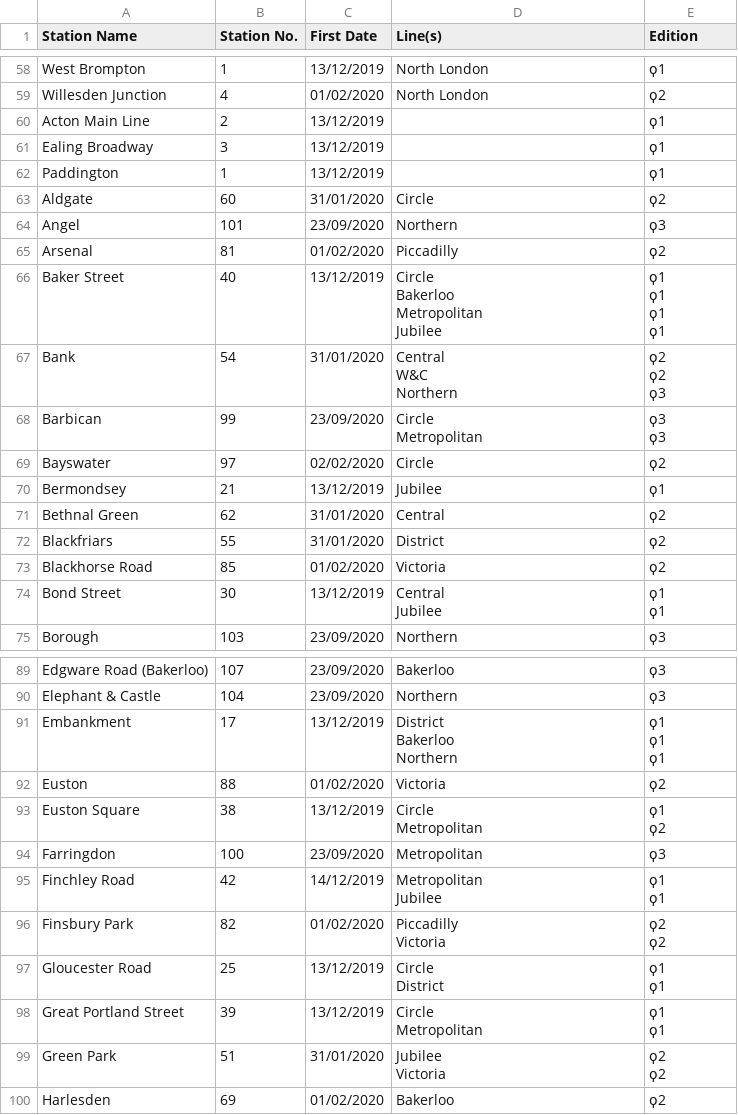
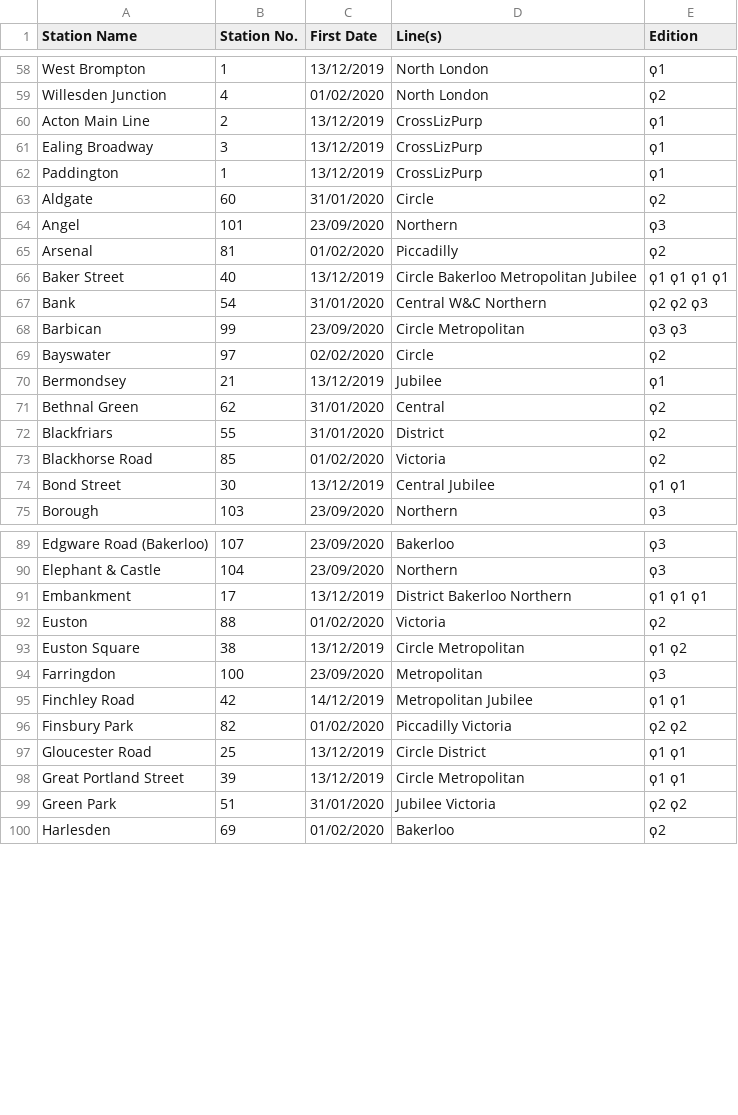
Before and after one commit to NuttyTrains/NuttyTrains.github.io, a CSV file: data/tubeVisited.csv, drawn as a sheet; only a part is shown, gaps mark what is left out; the diff covers the shown part only.

```diff
--- a/data/tubeVisited.csv
+++ b/data/tubeVisited.csv
@@ -59,5 +59,5 @@ West Brompton,1,13/12/2019,North London,ϙ1
 Willesden Junction,4,01/02/2020,North London,ϙ2
-Acton Main Line,2,13/12/2019,,ϙ1
-Ealing Broadway,3,13/12/2019,,ϙ1
-Paddington,1,13/12/2019,,ϙ1
+Acton Main Line,2,13/12/2019,CrossLizPurp,ϙ1
+Ealing Broadway,3,13/12/2019,CrossLizPurp,ϙ1
+Paddington,1,13/12/2019,CrossLizPurp,ϙ1
 Aldgate,60,31/01/2020,Circle,ϙ2
@@ -65,17 +65,5 @@ Angel,101,23/09/2020,Northern,ϙ3
 Arsenal,81,01/02/2020,Piccadilly,ϙ2
-Baker Street,40,13/12/2019,"Circle
- 			Bakerloo
- 			Metropolitan
- 			Jubilee","ϙ1
- 			ϙ1
- 			ϙ1
- 			ϙ1"
-Bank,54,31/01/2020,"Central
- 			W&C
- 			Northern","ϙ2
- 			ϙ2
- 			ϙ3"
-Barbican,99,23/09/2020,"Circle
- 			Metropolitan","ϙ3
- 			ϙ3"
+Baker Street,40,13/12/2019,Circle Bakerloo Metropolitan Jubilee,ϙ1 ϙ1 ϙ1 ϙ1
+Bank,54,31/01/2020,Central W&C Northern,ϙ2 ϙ2 ϙ3
+Barbican,99,23/09/2020,Circle Metropolitan,ϙ3 ϙ3
 Bayswater,97,02/02/2020,Circle,ϙ2
@@ -85,5 +73,3 @@ Blackfriars,55,31/01/2020,District,ϙ2
 Blackhorse Road,85,01/02/2020,Victoria,ϙ2
-Bond Street,30,13/12/2019,"Central
- 			Jubilee","ϙ1
- 			ϙ1"
+Bond Street,30,13/12/2019,Central Jubilee,ϙ1 ϙ1
 Borough,103,23/09/2020,Northern,ϙ3
@@ -108,27 +90,11 @@ Edgware Road (Bakerloo),107,23/09/2020,Bakerloo,ϙ3
 Elephant & Castle,104,23/09/2020,Northern,ϙ3
-Embankment,17,13/12/2019,"District
- 			Bakerloo
- 			Northern","ϙ1
- 			ϙ1
- 			ϙ1"
+Embankment,17,13/12/2019,District Bakerloo Northern,ϙ1 ϙ1 ϙ1
 Euston,88,01/02/2020,Victoria,ϙ2
-Euston Square,38,13/12/2019,"Circle
- 			Metropolitan","ϙ1
- 			ϙ2"
+Euston Square,38,13/12/2019,Circle Metropolitan,ϙ1 ϙ2
 Farringdon,100,23/09/2020,Metropolitan,ϙ3
-Finchley Road,42,14/12/2019,"Metropolitan
- 			Jubilee","ϙ1
- 			ϙ1"
-Finsbury Park,82,01/02/2020,"Piccadilly
- 			Victoria","ϙ2
- 			ϙ2"
-Gloucester Road,25,13/12/2019,"Circle
- 			District","ϙ1
- 			ϙ1"
-Great Portland Street,39,13/12/2019,"Circle
- 			Metropolitan","ϙ1
- 			ϙ1"
-Green Park,51,31/01/2020,"Jubilee
- 			Victoria","ϙ2
- 			ϙ2"
+Finchley Road,42,14/12/2019,Metropolitan Jubilee,ϙ1 ϙ1
+Finsbury Park,82,01/02/2020,Piccadilly Victoria,ϙ2 ϙ2
+Gloucester Road,25,13/12/2019,Circle District,ϙ1 ϙ1
+Great Portland Street,39,13/12/2019,Circle Metropolitan,ϙ1 ϙ1
+Green Park,51,31/01/2020,Jubilee Victoria,ϙ2 ϙ2
 Harlesden,69,01/02/2020,Bakerloo,ϙ2
```
Also changed, not shown: 44 edited cells elsewhere in this file.
